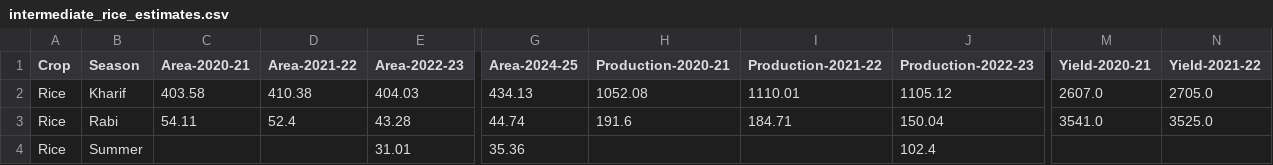
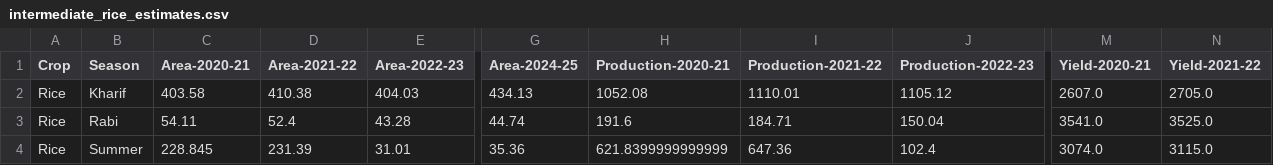
Before and after one commit to ziv1010/Capstone_Project, a CSV file: conversational/intermediate_rice_estimates.csv, drawn as a sheet; only a part is shown, gaps mark what is left out; the diff names each change by its address in the sheet, - before the commit and + after, or states it on an @@ line.

```diff
--- a/conversational/intermediate_rice_estimates.csv
+++ b/conversational/intermediate_rice_estimates.csv
-C4 (Area-2020-21): (empty)
+C4 (Area-2020-21): 228.845
-D4 (Area-2021-22): (empty)
+D4 (Area-2021-22): 231.39
-H4 (Production-2020-21): (empty)
+H4 (Production-2020-21): 621.8399999999999
-I4 (Production-2021-22): (empty)
+I4 (Production-2021-22): 647.36
-M4 (Yield-2020-21): (empty)
+M4 (Yield-2020-21): 3074.0
-N4 (Yield-2021-22): (empty)
+N4 (Yield-2021-22): 3115.0
```
Also changed, not shown: 17 other files.
